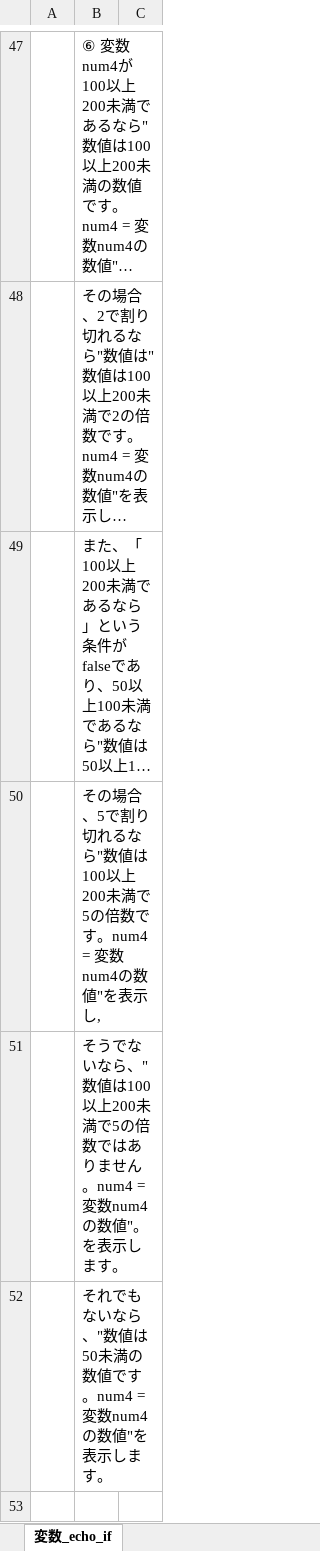
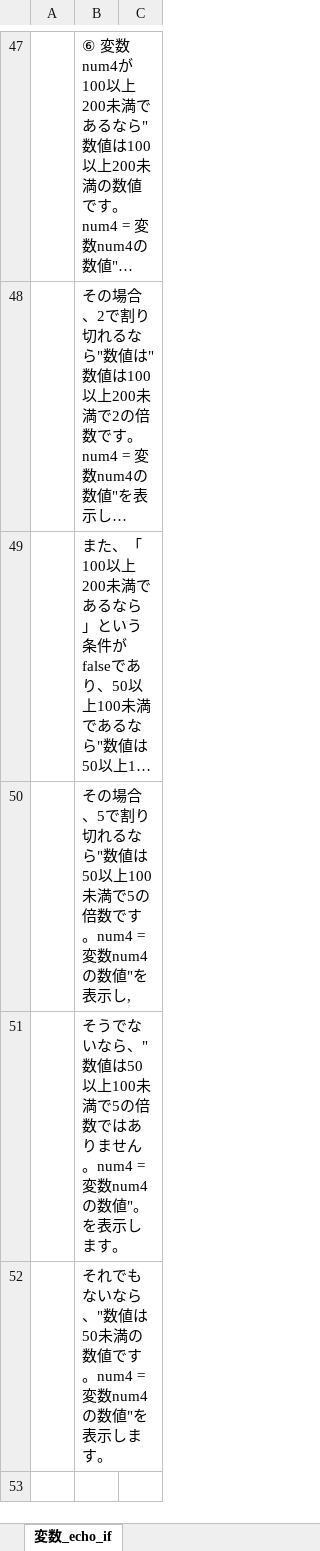
Before and after one commit to kurikenta92/flywestdoc, an Excel workbook: to_栗林さん/0705_宿題.xlsx, sheet 変数_echo_if, drawn as a sheet; only a part is shown, gaps mark what is left out; long unchanged cells end in …; values as stored, in another font and other column widths than the file's, no borders; charts and pictures not drawn; the diff covers the shown part only; the diff names each change by its address in the sheet, - before the commit and + after, or states it on an @@ line.

Commit message:
if文⑥の解答、解説を追加

```diff
--- a/to_栗林さん/0705_宿題.xlsx (sheet 変数_echo_if)
+++ b/to_栗林さん/0705_宿題.xlsx (sheet 変数_echo_if)
-B50: …"数値は100以上200未満で5…
+B50: …"数値は50以上100未満で5…
-B51: …"数値は100以上200未満で5…
+B51: …"数値は50以上100未満で5…
```
Also changed, not shown: 88 added rows elsewhere in this sheet.
